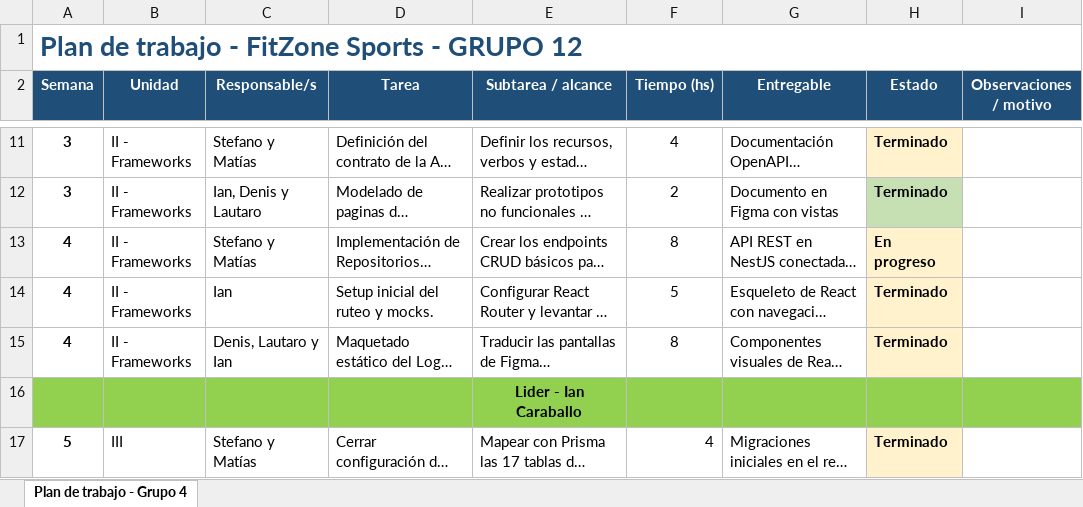
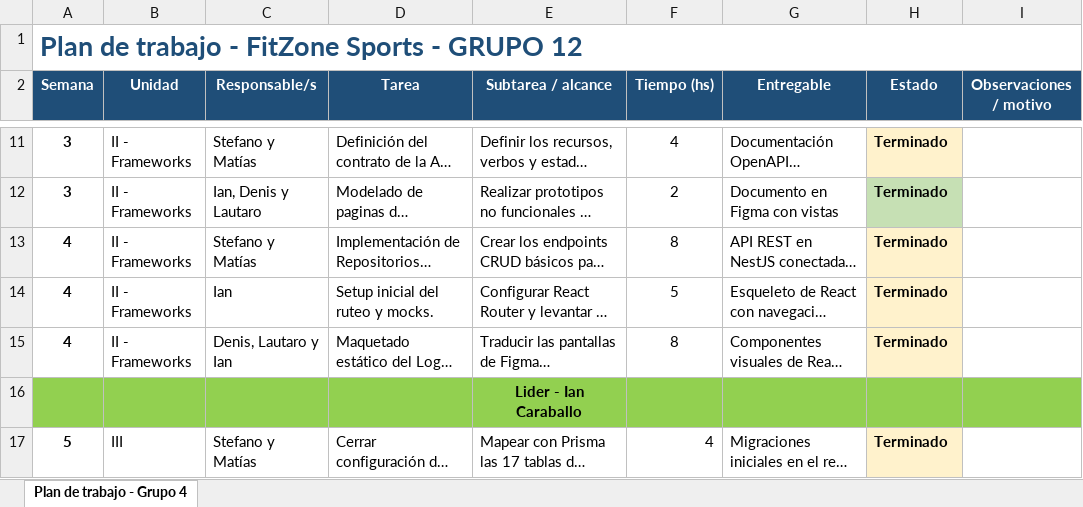
Before and after one commit to Stefano-Kiwi/Integrador_ProgV_Sis2026, an Excel workbook: docs/planificacion/PROGV-2026-TIF-Equipo12-Registro.xlsx, sheet Plan de trabajo - Grupo 4, drawn as a sheet; only a part is shown, gaps mark what is left out; long unchanged cells end in …; values as stored, in another font and other column widths than the file's, no borders; charts and pictures and conditional formats not drawn; the diff covers the shown part only; the diff names each change by its address in the sheet, - before the commit and + after, or states it on an @@ line.

```diff
--- a/docs/planificacion/PROGV-2026-TIF-Equipo12-Registro.xlsx (sheet Plan de trabajo - Grupo 4)
+++ b/docs/planificacion/PROGV-2026-TIF-Equipo12-Registro.xlsx (sheet Plan de trabajo - Grupo 4)
-H13 (Estado): En progreso
+H13 (Estado): Terminado
```
Also changed, not shown: 32 edited cells elsewhere in this sheet.
